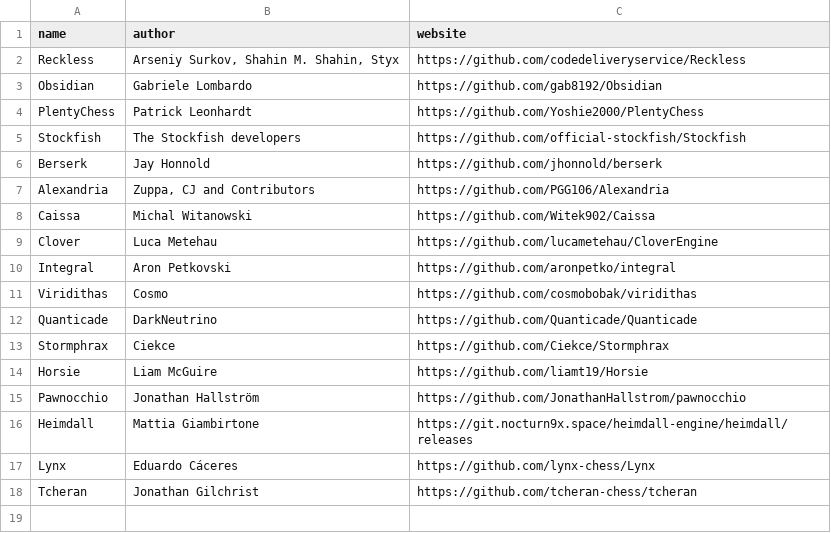
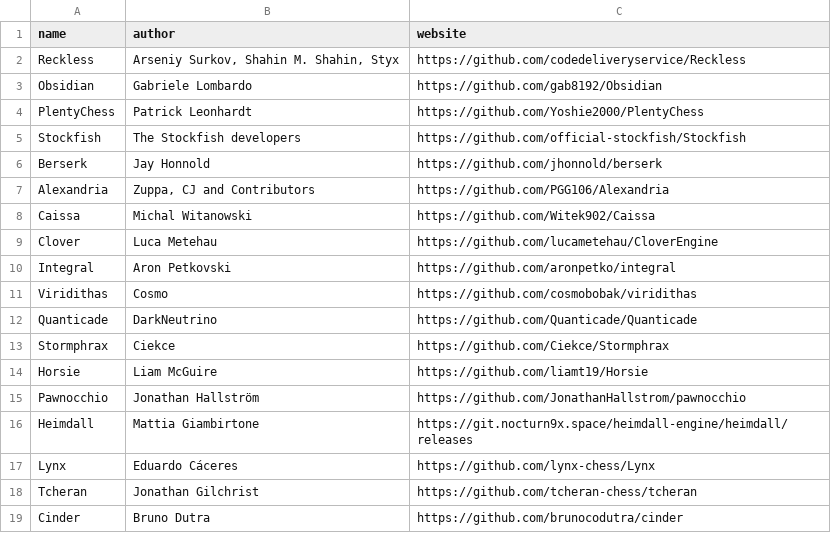
Before and after one commit to oilsoundsfunny/open-rank, a CSV file: families.csv, drawn as a sheet.

```diff
--- a/families.csv
+++ b/families.csv
@@ -18 +18,2 @@ name,author,website
 "Tcheran","Jonathan Gilchrist","https://github.com/tcheran-chess/tcheran"
+"Cinder","Bruno Dutra","https://github.com/brunocodutra/cinder"
```
Also changed, not shown: engines.csv, 3 other files.
